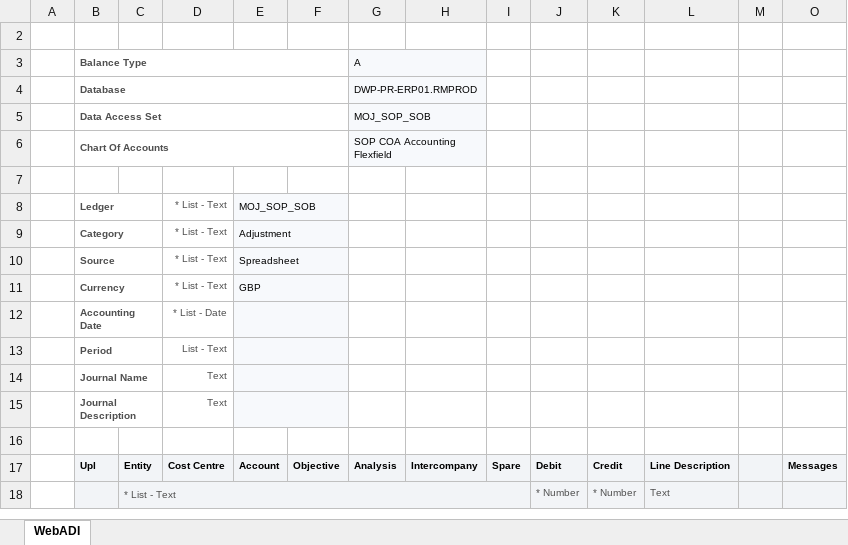
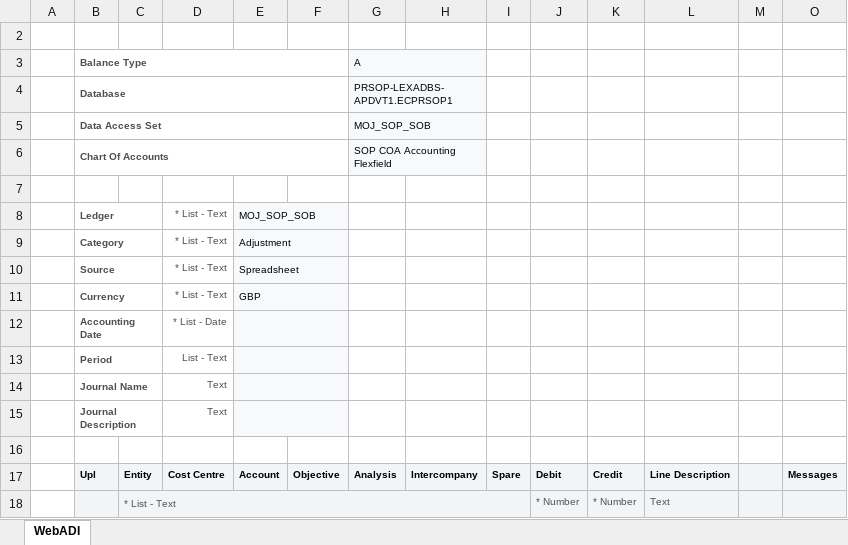
Before and after one commit to ministryofjustice/money-to-prisoners-bank-admin, an Excel workbook: local_files/adi_template.xlsm, sheet WebADI, drawn as a sheet; values as stored, in another font and other column widths than the file's, no borders; charts and pictures not drawn; the diff names each change by its address in the sheet, - before the commit and + after, or states it on an @@ line.

Commit message:
Update ADI journal template for new version of SOP

```diff
--- a/local_files/adi_template.xlsm (sheet WebADI)
+++ b/local_files/adi_template.xlsm (sheet WebADI)
-G4 (A): DWP-PR-ERP01.RMPROD
+G4 (A): PRSOP-LEXADBS-APDVT1.ECPRSOP1
```
Also changed, not shown: charts or pictures.
